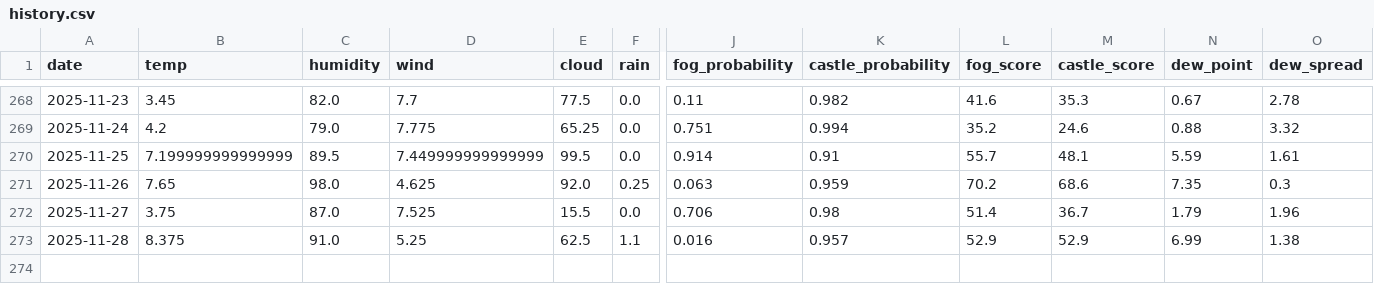
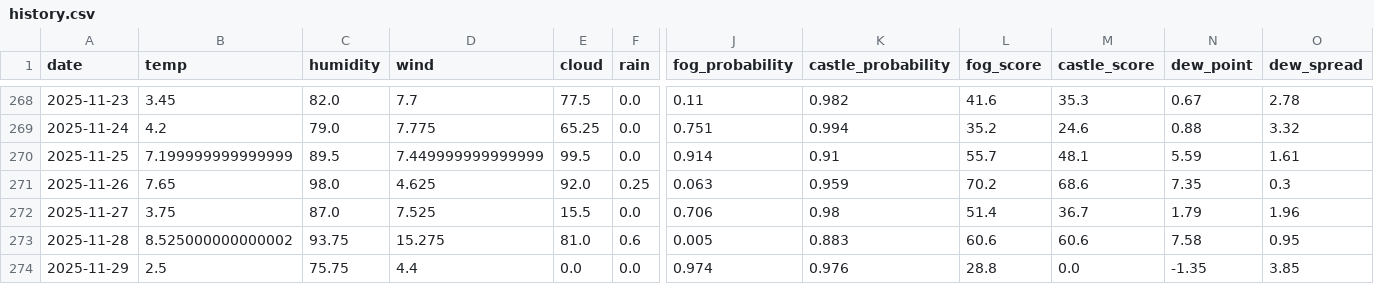
Before and after one commit to 2Gsasaki/skycastle-ai, a CSV file: data/history.csv, drawn as a sheet; only a part is shown, gaps mark what is left out; rows hold the shown columns only; the diff covers the shown part only; the diff names each change by its address in the sheet, - before the commit and + after, or states it on an @@ line.

```diff
--- a/data/history.csv
+++ b/data/history.csv
-B273 (temp): 8.375
+B273 (temp): 8.525000000000002
-C273 (humidity): 91.0
+C273 (humidity): 93.75
-D273 (wind): 5.25
+D273 (wind): 15.275
-E273 (cloud): 62.5
+E273 (cloud): 81.0
-F273 (rain): 1.1
+F273 (rain): 0.6
-J273 (fog_probability): 0.016
+J273 (fog_probability): 0.005
-K273 (castle_probability): 0.957
+K273 (castle_probability): 0.883
-L273 (fog_score): 52.9
+L273 (fog_score): 60.6
-M273 (castle_score): 52.9
+M273 (castle_score): 60.6
-N273 (dew_point): 6.99
+N273 (dew_point): 7.58
-O273 (dew_spread): 1.38
+O273 (dew_spread): 0.95
+row 274: 2025-11-29 | 2.5 | 75.75 | 4.4 | 0.0 | 0.0 | 0.974 | 0.976 | 28.8 | 0.0 | -1.35 | 3.85
```
Also changed, not shown: 3 edited cells elsewhere in this file, 5 other files.
